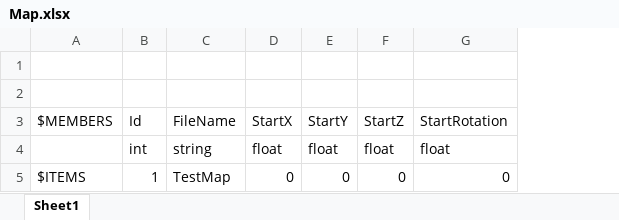
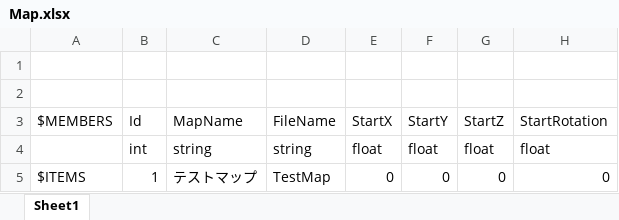
Before and after one commit to YanaPIIDXer/UnityChanAction, an Excel workbook: Master/master/Map.xlsx, sheet Sheet1, drawn as a sheet; values as stored, in another font and other column widths than the file's, no borders; the diff names each change by its address in the sheet, - before the commit and + after, or states it on an @@ line.

```diff
--- a/Master/master/Map.xlsx (sheet Sheet1)
+++ b/Master/master/Map.xlsx (sheet Sheet1)
+column C (MapName), rows 4-5: string | テストマップ
```
Also changed, not shown: 3 other files.
